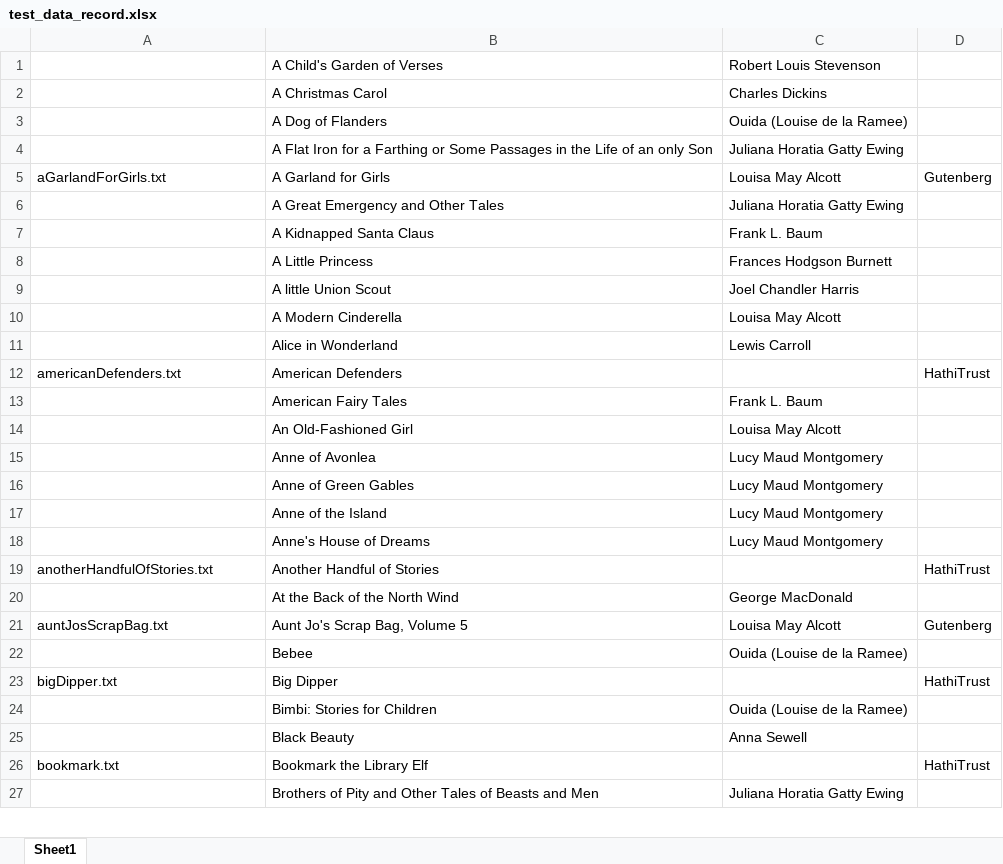
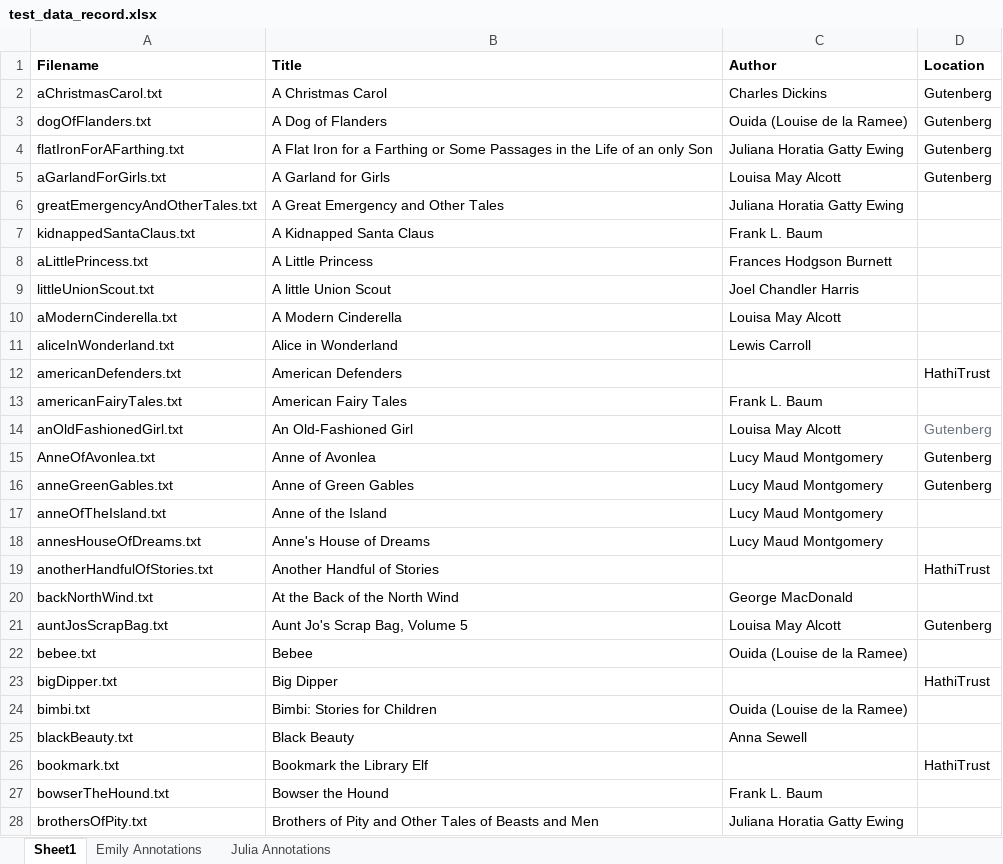
Before and after one commit to emilyfountain/nlpfinal, an Excel workbook: test_data_record.xlsx, sheet Sheet1, drawn as a sheet; only a part is shown; values as stored, in another font and other column widths than the file's, no borders; removed rows and columns are numbered as before the commit, all else as after; the diff covers the shown part only; the diff names each change by its address in the sheet, - before the commit and + after, or states it on an @@ line.

```diff
--- a/test_data_record.xlsx (sheet Sheet1)
+++ b/test_data_record.xlsx (sheet Sheet1)
+sheet tab: Emily Annotations
+sheet tab: Julia Annotations
-row 1:  | A Child's Garden of Verses | Robert Louis Stevenson
+row 1: Filename | Title | Author | Location
-A2: (empty)
+A2: aChristmasCarol.txt
-D2:D4: (empty)
+D2:D4: Gutenberg
-A3: (empty)
+A3: dogOfFlanders.txt
-A4: (empty)
+A4: flatIronForAFarthing.txt
-A6: (empty)
+A6: greatEmergencyAndOtherTales.txt
-A7: (empty)
+A7: kidnappedSantaClaus.txt
-A8: (empty)
+A8: aLittlePrincess.txt
-A9: (empty)
+A9: littleUnionScout.txt
-A10: (empty)
+A10: aModernCinderella.txt
-A11: (empty)
+A11: aliceInWonderland.txt
-A13: (empty)
+A13: americanFairyTales.txt
-A14: (empty)
+A14: anOldFashionedGirl.txt
-D14:D16: (empty)
+D14:D16: Gutenberg
-A15: (empty)
+A15: AnneOfAvonlea.txt
-A16: (empty)
+A16: anneGreenGables.txt
-A17: (empty)
+A17: anneOfTheIsland.txt
-A18: (empty)
+A18: annesHouseOfDreams.txt
-A20: (empty)
+A20: backNorthWind.txt
-A22: (empty)
+A22: bebee.txt
-A24: (empty)
+A24: bimbi.txt
-A25: (empty)
+A25: blackBeauty.txt
+row 27: bowserTheHound.txt | Bowser the Hound | Frank L. Baum
-A28: (empty)
+A28: brothersOfPity.txt
```
Also changed, not shown: 12 added rows, 12 removed rows and 166 edited cells elsewhere in this sheet.
